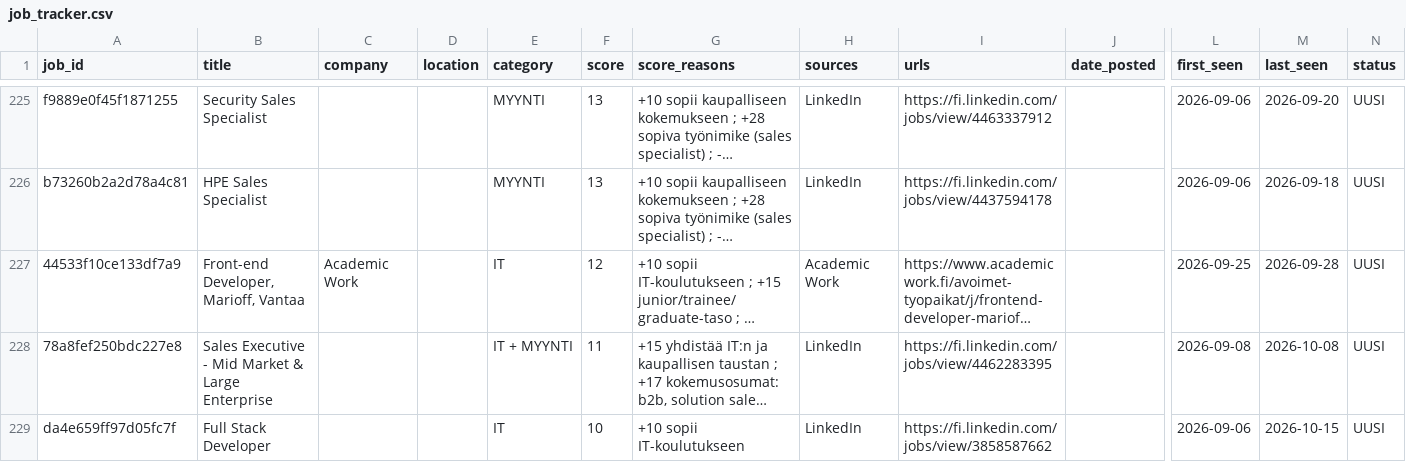
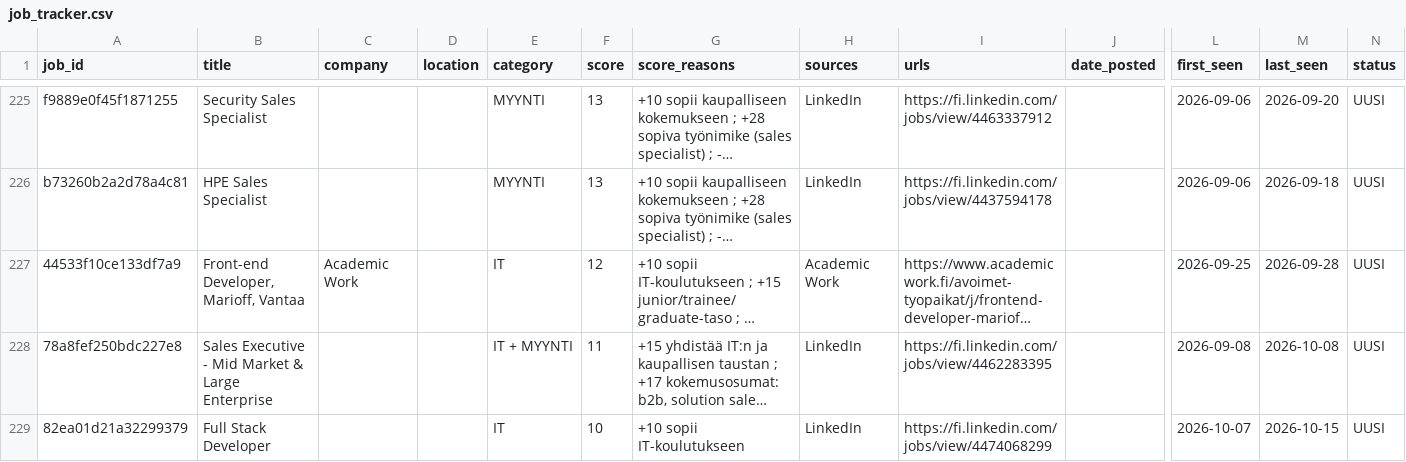
Before and after one commit to JanOlaf1/Job-agent, a CSV file: job_tracker.csv, drawn as a sheet; only a part is shown, gaps mark what is left out; the shorter side is filled out with more unchanged rows; long unchanged cells end in …; rows hold the shown columns only; the diff covers the shown part only; the diff names each change by its address in the sheet, - before the commit and + after, or states it on an @@ line.

```diff
--- a/job_tracker.csv
+++ b/job_tracker.csv
+row 229: 82ea01d21a32299379 | Full Stack Developer |  |  | IT | 10 | +10 sopii IT-koulutukseen | LinkedIn | https://fi.linkedin.com/jobs/view/4474068299 |  | 2026-10-07 | 2026-10-15 | UUSI
```
Also changed, not shown: 4 added rows, 4 removed rows and 6 edited cells elsewhere in this file, 2 other files.
